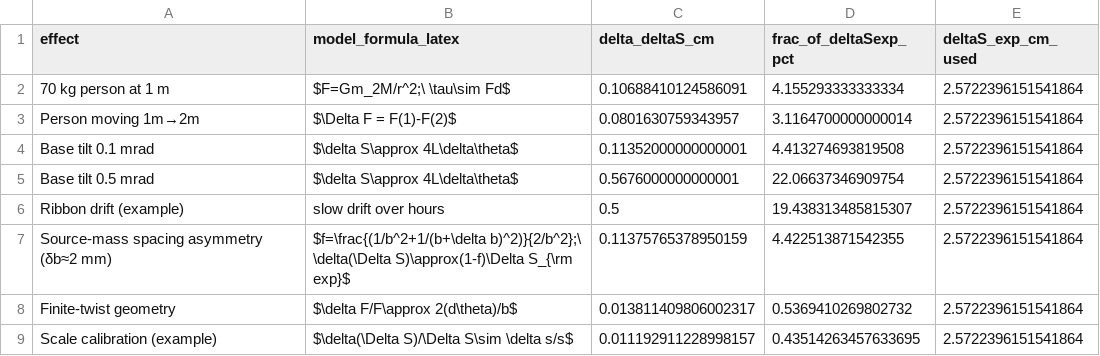
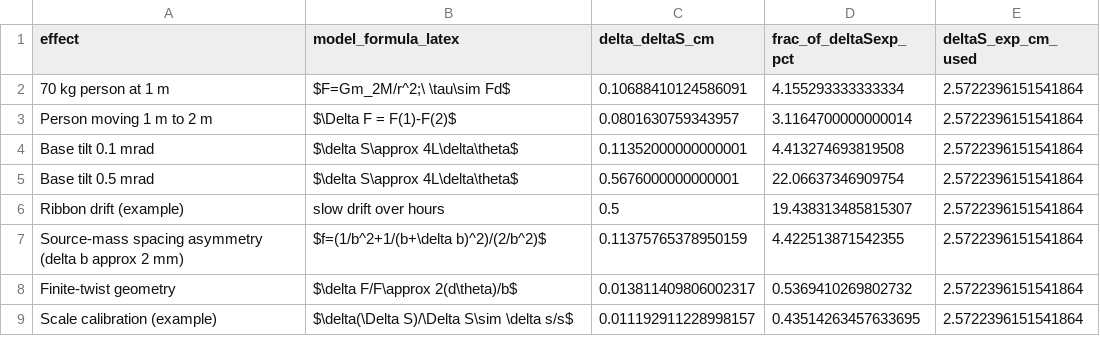
Before and after one commit to EternWang/cavendish-torsion-balance, a CSV file: results/systematics_table3.csv, drawn as a sheet.

```diff
--- a/results/systematics_table3.csv
+++ b/results/systematics_table3.csv
@@ -2,3 +2,3 @@ effect,model_formula_latex,delta_deltaS_cm,frac_of_deltaSexp_pct,deltaS_exp_cm_u
 70 kg person at 1 m,$F=Gm_2M/r^2;\ \tau\sim Fd$,0.10688410124586091,4.155293333333334,2.5722396151541864
-Person moving 1m→2m,$\Delta F = F(1)-F(2)$,0.0801630759343957,3.1164700000000014,2.5722396151541864
+Person moving 1 m to 2 m,$\Delta F = F(1)-F(2)$,0.0801630759343957,3.1164700000000014,2.5722396151541864
 Base tilt 0.1 mrad,$\delta S\approx 4L\delta\theta$,0.11352000000000001,4.413274693819508,2.5722396151541864
@@ -6,3 +6,3 @@ Base tilt 0.5 mrad,$\delta S\approx 4L\delta\theta$,0.5676000000000001,22.066373
 Ribbon drift (example),slow drift over hours,0.5,19.438313485815307,2.5722396151541864
-Source-mass spacing asymmetry (δb≈2 mm),$f=\frac{(1/b^2+1/(b+\delta b)^2)}{2/b^2};\ \delta(\Delta S)\approx(1-f)\Delta S_{\rm exp}$,0.11375765378950159,4.422513871542355,2.5722396151541864
+Source-mass spacing asymmetry (delta b approx 2 mm),$f=(1/b^2+1/(b+\delta b)^2)/(2/b^2)$,0.11375765378950159,4.422513871542355,2.5722396151541864
 Finite-twist geometry,$\delta F/F\approx 2(d\theta)/b$,0.013811409806002317,0.5369410269802732,2.5722396151541864
```
Also changed, not shown: 4 other files.
